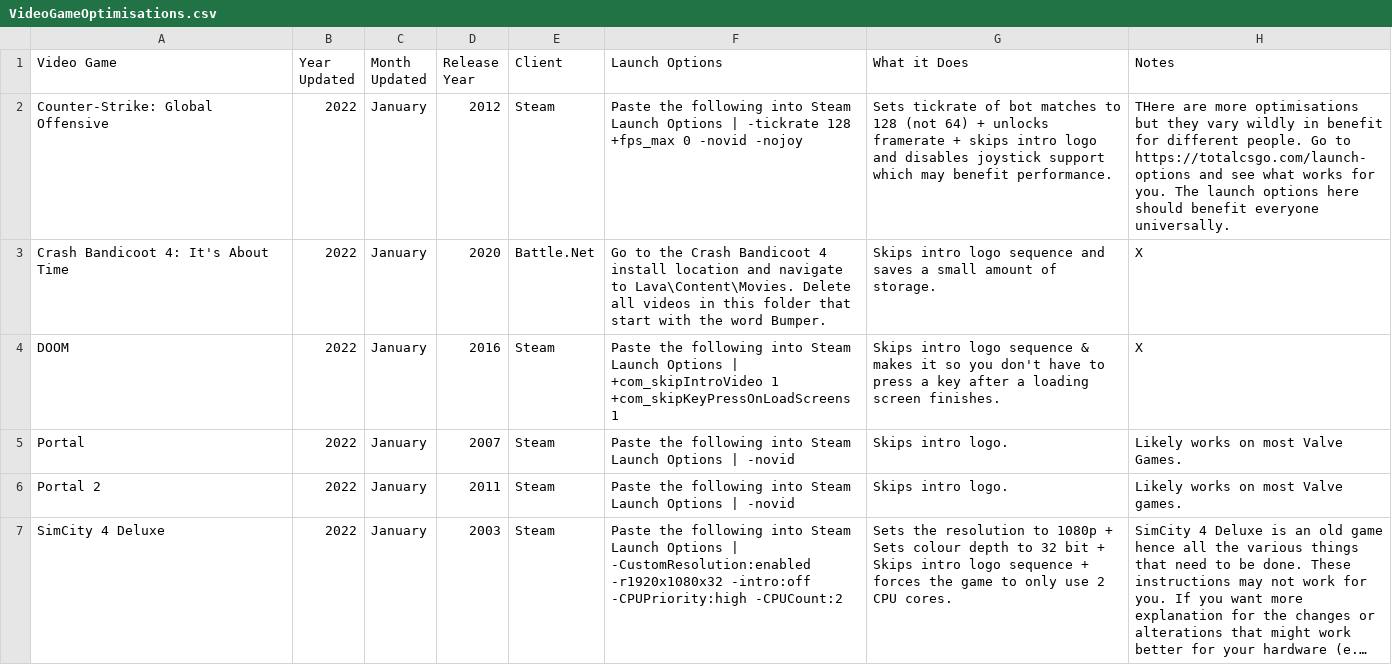
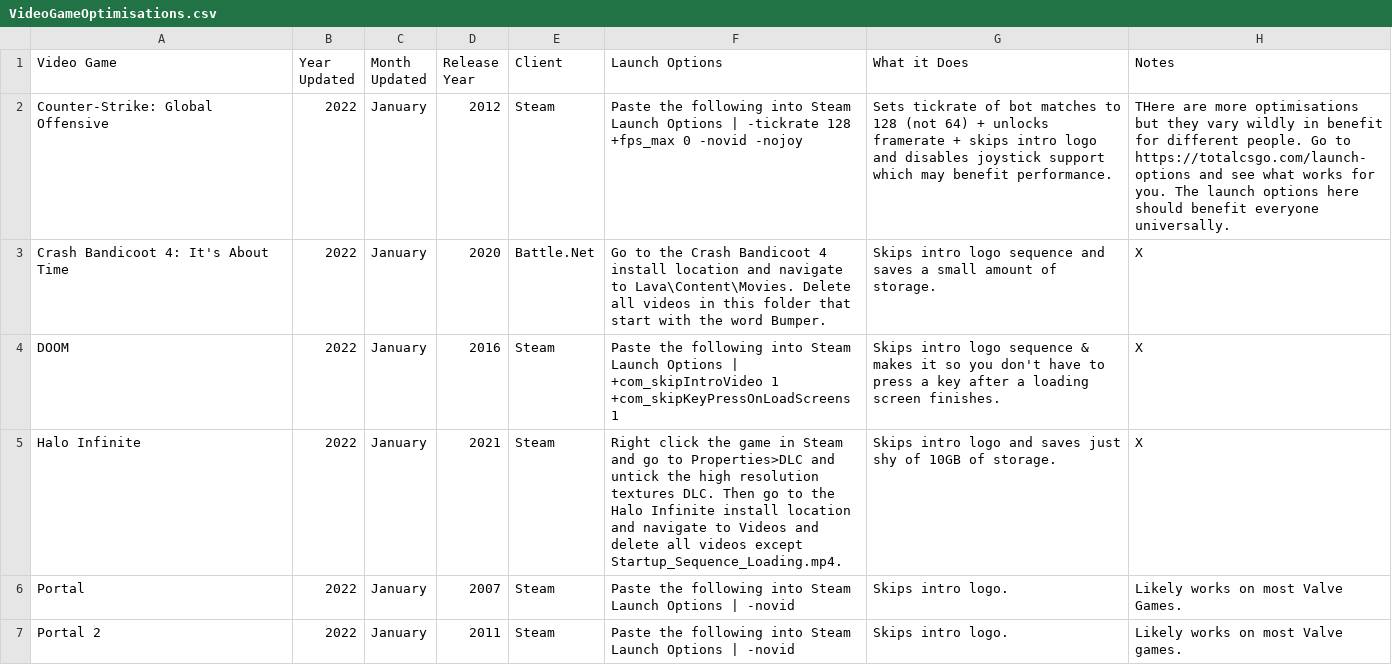
Before and after one commit to TomDotCom4/videogameoptimisations, a CSV file: VideoGameOptimisations.csv, drawn as a sheet; only a part is shown; the shorter side is filled out with more unchanged rows; long unchanged cells end in …; the diff names each change by its address in the sheet, - before the commit and + after, or states it on an @@ line.

Commit message:
Update VideoGameOptimisations.csv

```diff
--- a/VideoGameOptimisations.csv
+++ b/VideoGameOptimisations.csv
+row 5: Halo Infinite | 2022 | January | 2021 | Steam | Right click the game in Steam and go to Properties>DLC and untick the high resolution textures DLC. Then go to the Halo Infinite install location and navigate to Videos and delete all videos except Startup_Sequence_Loading.mp4. | Skips intro logo and saves just shy of 10GB of storage. | X
```
